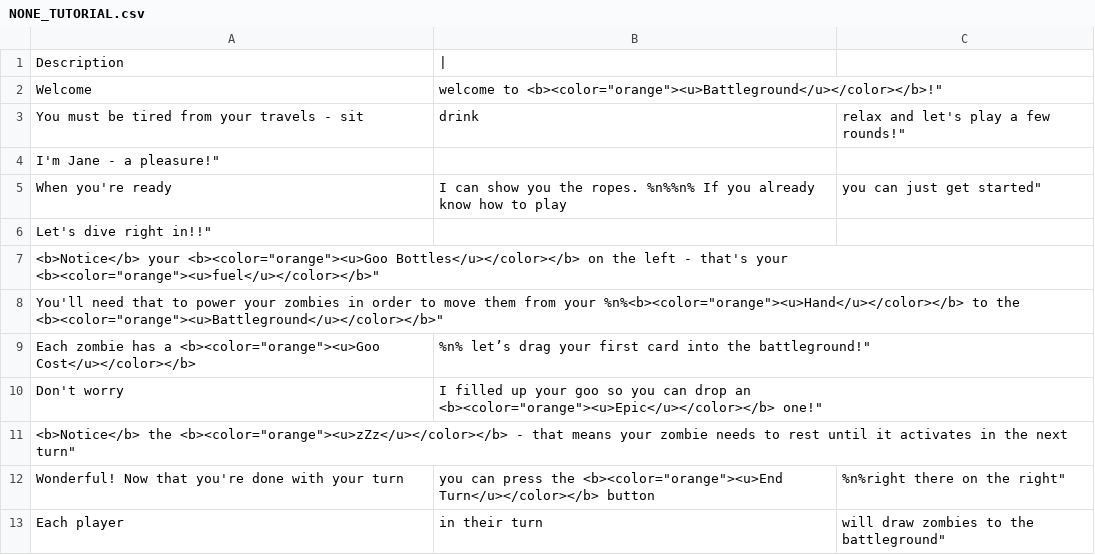
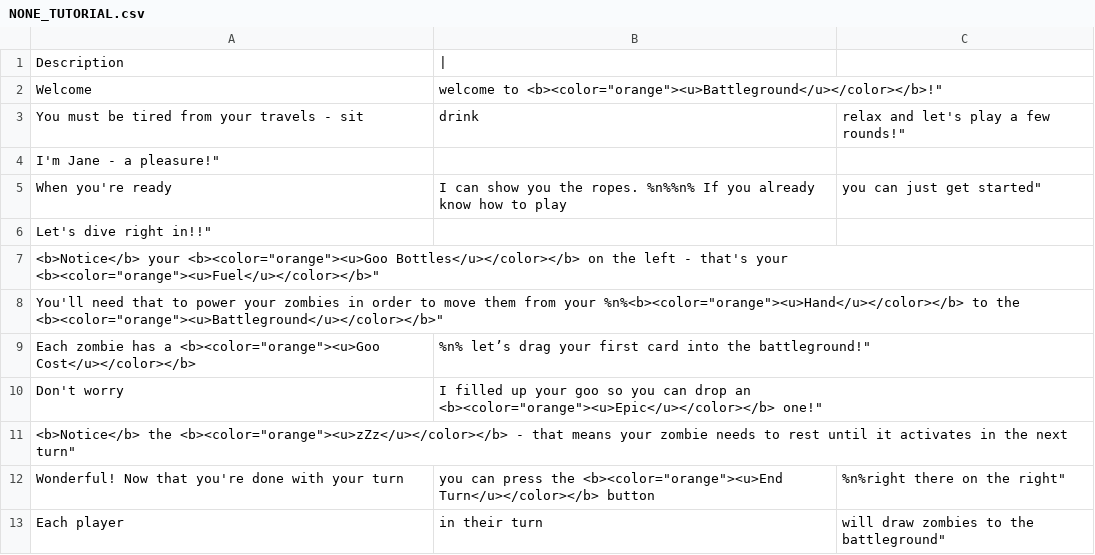
Before and after one commit to andreipope/Relentless, a CSV file: Assets/Resources/SpreadsheetsData/NONE_TUTORIAL.csv, drawn as a sheet; only a part is shown.

Commit message:
Polishing based on feedback. Change the lot of design in Battleground. Added functionality to get the damage from the creature Fixed problem with cards moving to hand Fix sound delay in tutorial

```diff
--- a/Assets/Resources/SpreadsheetsData/NONE_TUTORIAL.csv
+++ b/Assets/Resources/SpreadsheetsData/NONE_TUTORIAL.csv
@@ -6,3 +6,3 @@ When you're ready, I can show you the ropes. %n%%n% If you already know how to p
 Let's dive right in!!",
-<b>Notice</b> your <b><color="orange"><u>Goo Bottles</u></color></b> on the left - that's your <b><color="orange"><u>fuel</u></color></b>",
+<b>Notice</b> your <b><color="orange"><u>Goo Bottles</u></color></b> on the left - that's your <b><color="orange"><u>Fuel</u></color></b>",
 You'll need that to power your zombies in order to move them from your %n%<b><color="orange"><u>Hand</u></color></b> to the <b><color="orange"><u>Battleground</u></color></b>",
```
Also changed, not shown: 27 other files.
